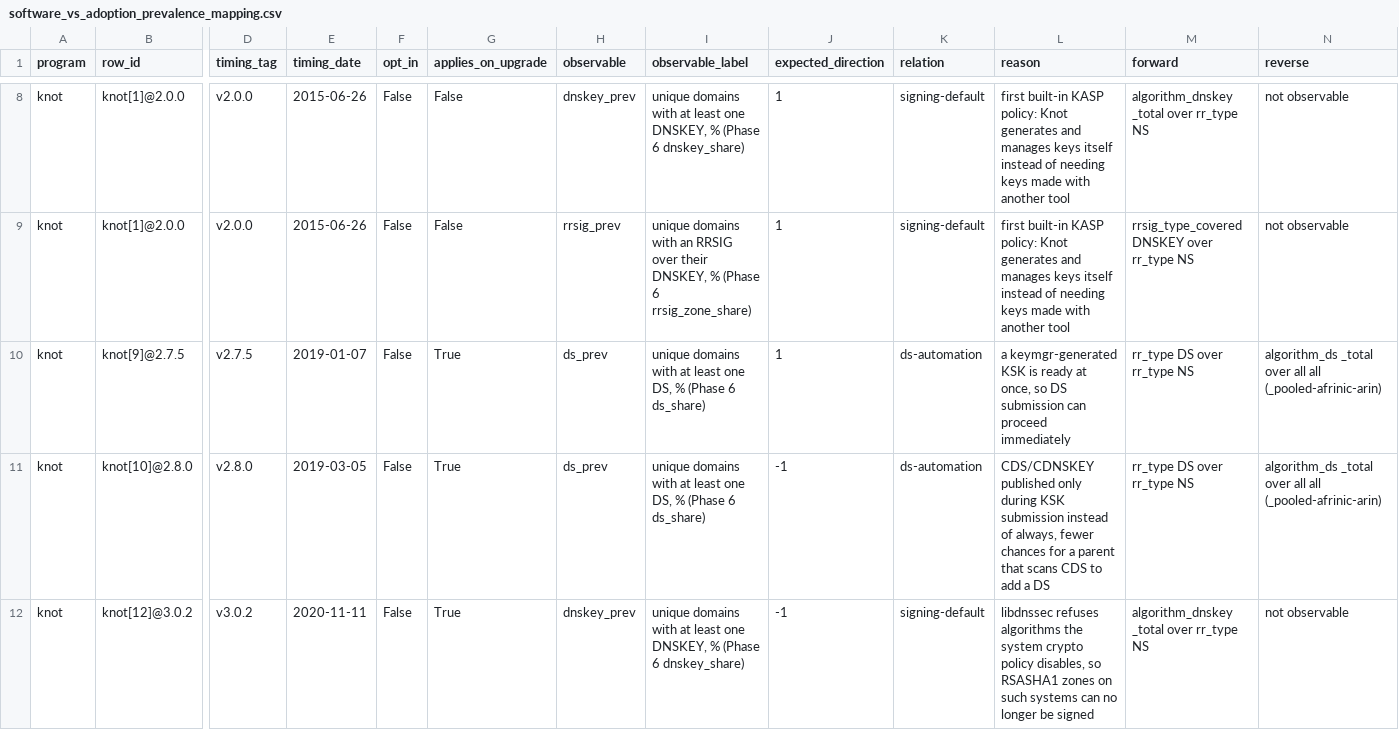
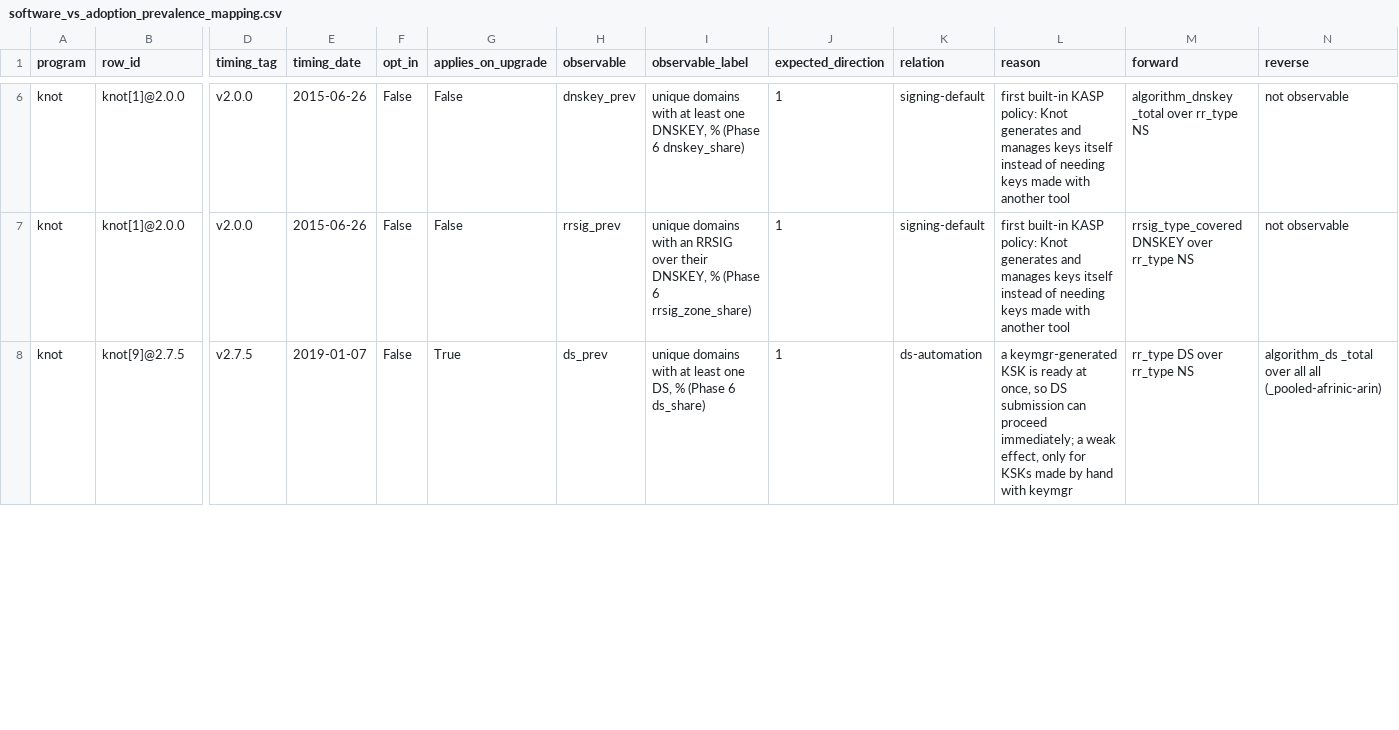
Before and after one commit to j776w781/rfc_adoption, a CSV file: out/analysis/software_vs_adoption_prevalence_mapping.csv, drawn as a sheet; only a part is shown, gaps mark what is left out; removed rows and columns are numbered as before the commit, all else as after; rows hold the shown columns only; the diff covers the shown part only; the diff names each change by its address in the sheet, - before the commit and + after, or states it on an @@ line.

```diff
--- a/out/analysis/software_vs_adoption_prevalence_mapping.csv
+++ b/out/analysis/software_vs_adoption_prevalence_mapping.csv
-L8 (reason): …can proceed immediately
+L8 (reason): …can proceed immediately; a weak effect, only for KSKs made by hand with keymgr
-row 11: knot | knot[10]@2.8.0 | v2.8.0 | 2019-03-05 | False | True | ds_prev | unique domains with at least one DS, % (Phase 6 ds_share) | -1 | ds-automation | CDS/CDNSKEY published only during KSK submission instead of always, fewer chances for a parent that scans CDS to add a DS | rr_type DS over rr_type NS | algorithm_ds _total over all all (_pooled-afrinic-arin)
-row 12: knot | knot[12]@3.0.2 | v3.0.2 | 2020-11-11 | False | True | dnskey_prev | unique domains with at least one DNSKEY, % (Phase 6 dnskey_share) | -1 | signing-default | libdnssec refuses algorithms the system crypto policy disables, so RSASHA1 zones on such systems can no longer be signed | algorithm_dnskey _total over rr_type NS | not observable
```
Also changed, not shown: 7 removed rows and 1 edited cell elsewhere in this file, out/analysis/software_vs_adoption_prevalence_excluded.csv, out/analysis/software_vs_adoption_q4.csv, 7 other files.
